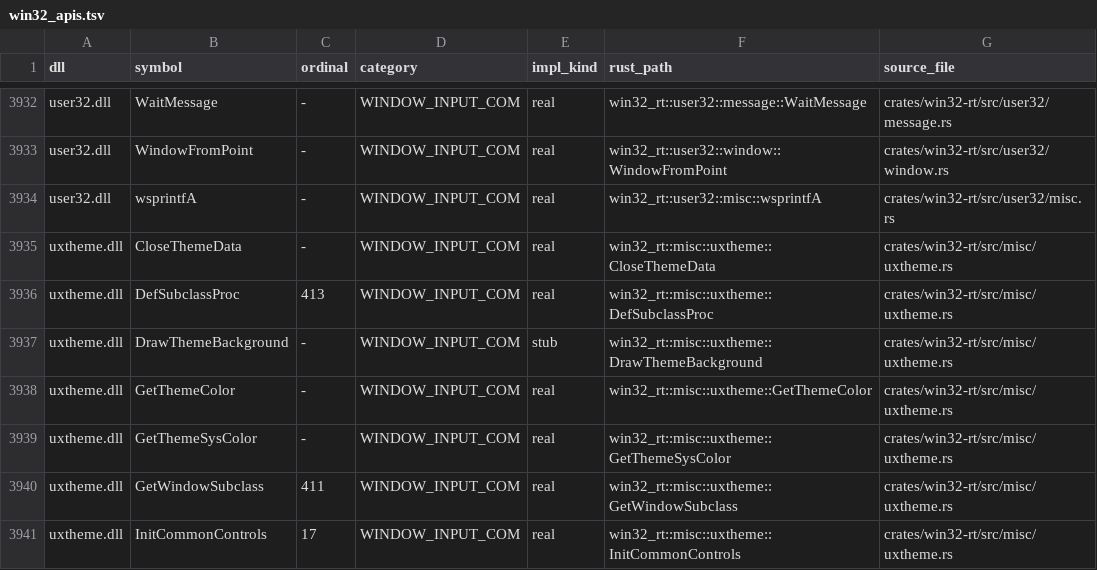
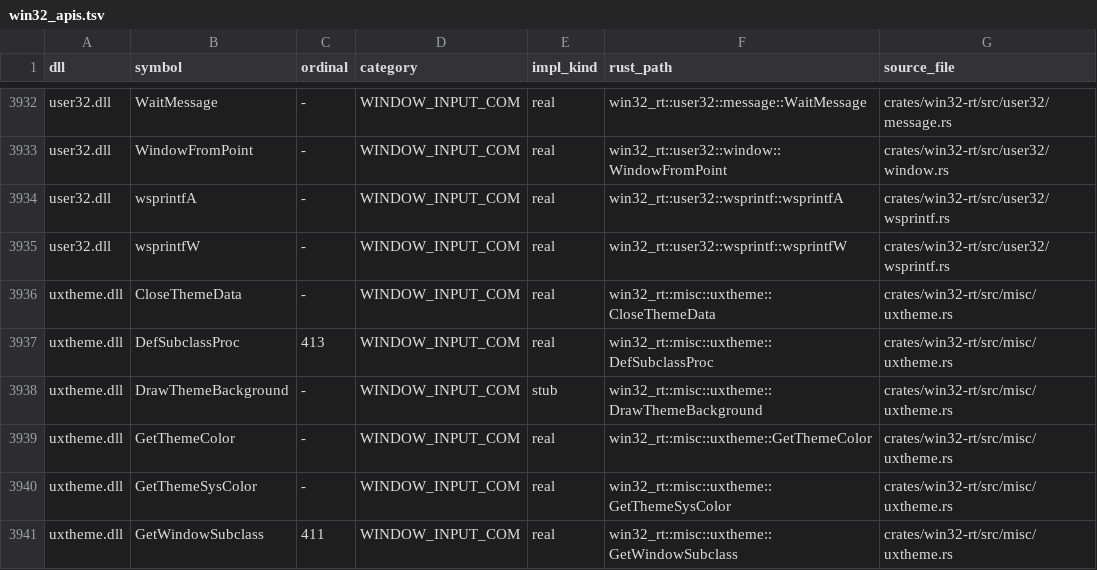
Before and after one commit to mweinbach/apple-silicon-port-factory, a TSV file: db/win32_apis.tsv, drawn as a sheet; only a part is shown, gaps mark what is left out; the shorter side is filled out with more unchanged rows.

Commit message:
win32: gate the headless guest corpus and implement wsprintfA/W

```diff
--- a/db/win32_apis.tsv
+++ b/db/win32_apis.tsv
@@ -3933,3 +3933,4 @@ user32.dll	WaitMessage	-	WINDOW_INPUT_COM	real	win32_rt::user32::message::WaitMe
 user32.dll	WindowFromPoint	-	WINDOW_INPUT_COM	real	win32_rt::user32::window::WindowFromPoint	crates/win32-rt/src/user32/window.rs
-user32.dll	wsprintfA	-	WINDOW_INPUT_COM	real	win32_rt::user32::misc::wsprintfA	crates/win32-rt/src/user32/misc.rs
+user32.dll	wsprintfA	-	WINDOW_INPUT_COM	real	win32_rt::user32::wsprintf::wsprintfA	crates/win32-rt/src/user32/wsprintf.rs
+user32.dll	wsprintfW	-	WINDOW_INPUT_COM	real	win32_rt::user32::wsprintf::wsprintfW	crates/win32-rt/src/user32/wsprintf.rs
 uxtheme.dll	CloseThemeData	-	WINDOW_INPUT_COM	real	win32_rt::misc::uxtheme::CloseThemeData	crates/win32-rt/src/misc/uxtheme.rs
```
Also changed, not shown: db/stub_inventory.tsv, 10 other files.
